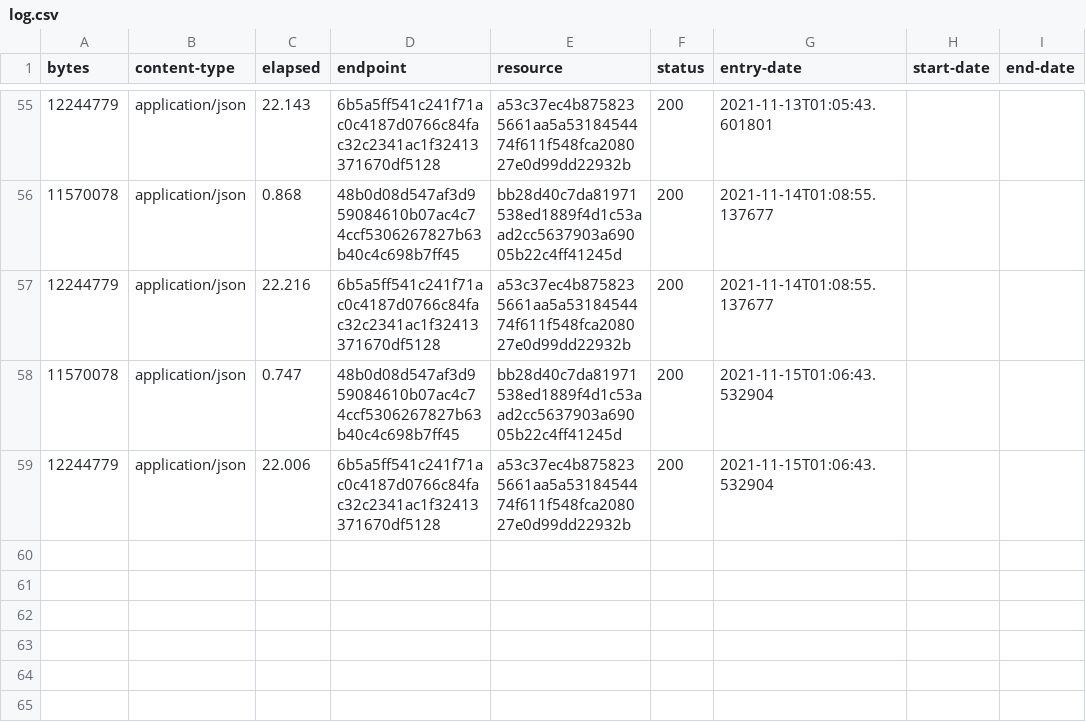
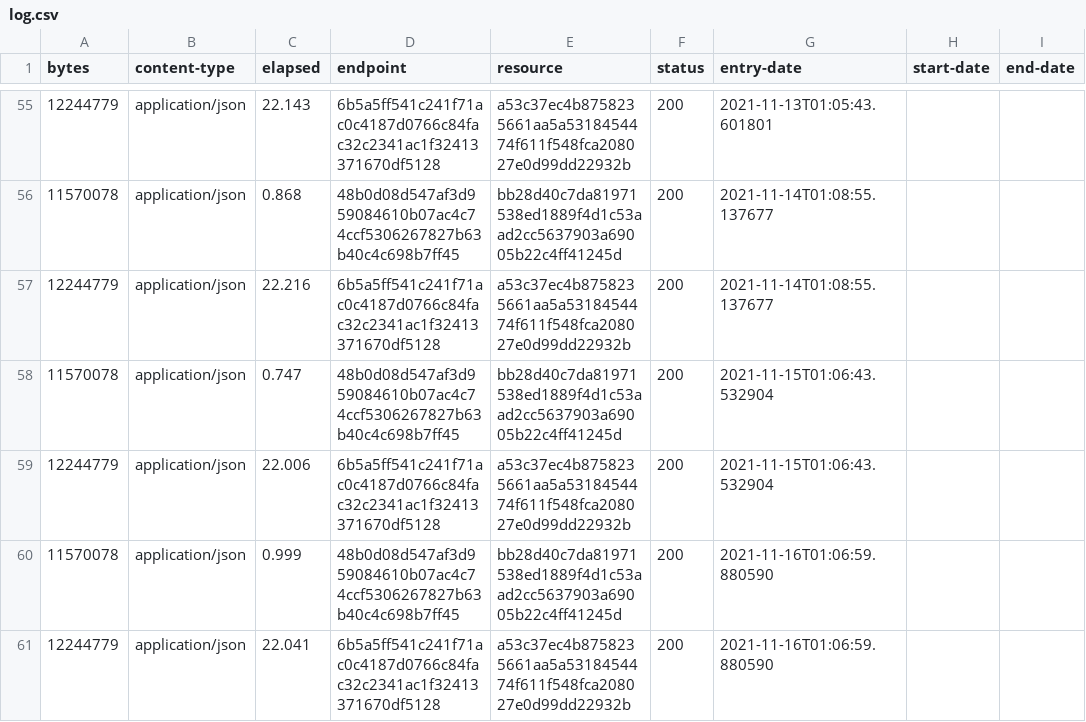
Before and after one commit to digital-land/national-park-boundary-collection, a CSV file: collection/log.csv, drawn as a sheet; only a part is shown, gaps mark what is left out.

Commit message:
Collection 2021-11-16

```diff
--- a/collection/log.csv
+++ b/collection/log.csv
@@ -59 +59,3 @@ bytes,content-type,elapsed,endpoint,resource,status,entry-date,start-date,end-da
 12244779,application/json,22.006,6b5a5ff541c241f71ac0c4187d0766c84fac32c2341ac1f32413371670df5128,a53c37ec4b8758235661aa5a5318454474f611f548fca208027e0d99dd22932b,200,2021-11-15T01:06:43.532904,,
+11570078,application/json,0.999,48b0d08d547af3d959084610b07ac4c74ccf5306267827b63b40c4c698b7ff45,bb28d40c7da81971538ed1889f4d1c53aad2cc5637903a69005b22c4ff41245d,200,2021-11-16T01:06:59.880590,,
+12244779,application/json,22.041,6b5a5ff541c241f71ac0c4187d0766c84fac32c2341ac1f32413371670df5128,a53c37ec4b8758235661aa5a5318454474f611f548fca208027e0d99dd22932b,200,2021-11-16T01:06:59.880590,,
```
